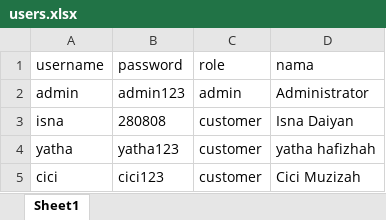
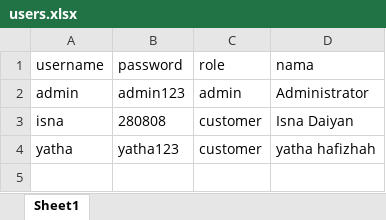
Before and after one commit to isnadaiyan28/Aplikasi-Reservasi-Tiket-Bioskop, an Excel workbook: data/users.xlsx, sheet Sheet1, drawn as a sheet; values as stored, in another font and other column widths than the file's, no borders; the diff names each change by its address in the sheet, - before the commit and + after, or states it on an @@ line.

```diff
--- a/data/users.xlsx (sheet Sheet1)
+++ b/data/users.xlsx (sheet Sheet1)
-row 5: cici | cici123 | customer | Cici Muzizah
```
Also changed, not shown: data/movies.xlsx, data/transactions.xlsx, 2 other files.
